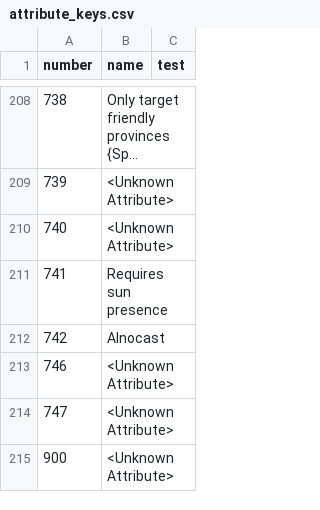
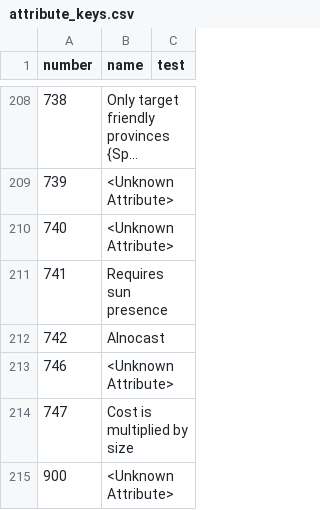
Before and after one commit to larzm42/dom5inspector, a CSV file: gamedata/attribute_keys.csv, drawn as a sheet; only a part is shown, gaps mark what is left out; long unchanged cells end in ….

```diff
--- a/gamedata/attribute_keys.csv
+++ b/gamedata/attribute_keys.csv
@@ -213,3 +213,3 @@ number	name	test
 746	<Unknown Attribute>
-747	<Unknown Attribute>
+747	Cost is multiplied by size
 900	<Unknown Attribute>
```
Also changed, not shown: gamedata/realms.csv.
